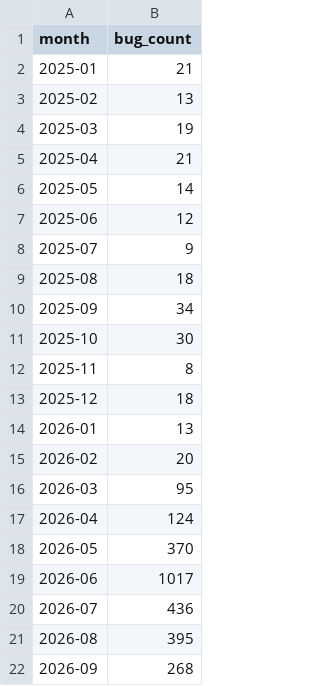
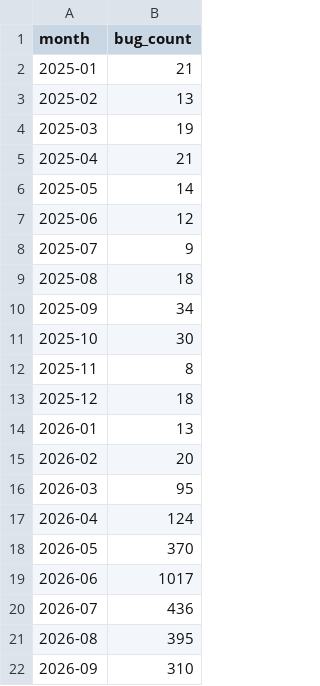
Before and after one commit to avanpub/security-bug-fix-tracker, a TSV file: data/chrome_monthly.tsv, drawn as a sheet.

```diff
--- a/data/chrome_monthly.tsv
+++ b/data/chrome_monthly.tsv
@@ -21,2 +21,2 @@ month	bug_count
 2026-08	395
-2026-09	268
+2026-09	310
```
Also changed, not shown: data/ghsa_monthly.tsv, data/mozilla_mfsa.tsv, 18 other files.
